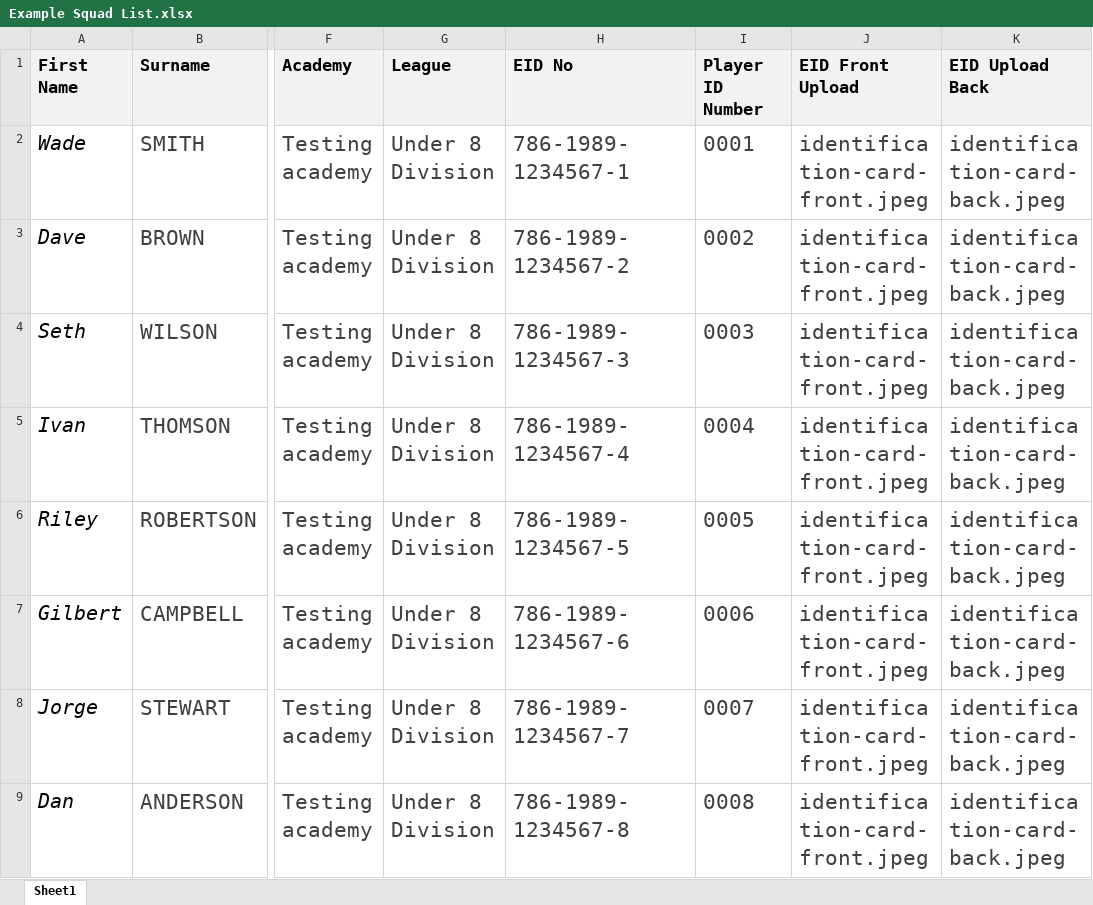
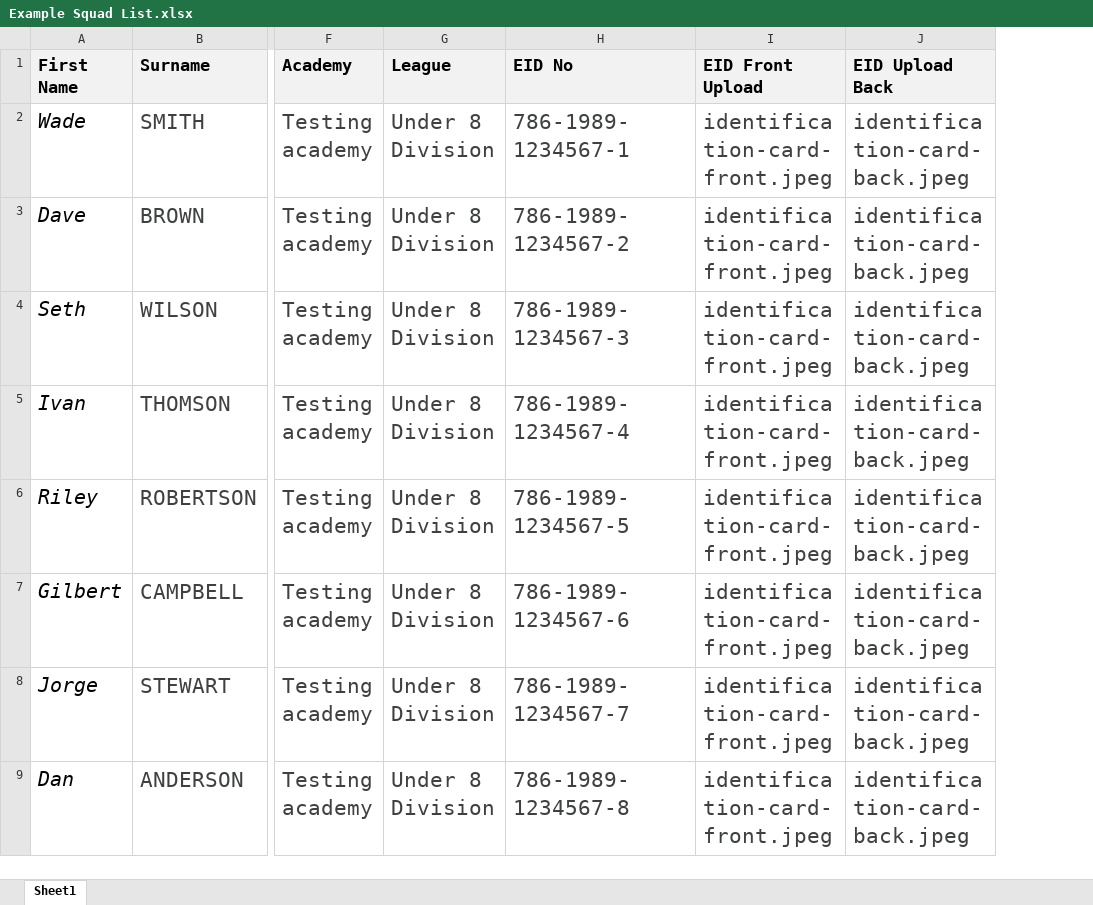
Before and after one commit to zwebapps/mean-docker, an Excel workbook: frontend/src/assets/excel/Example Squad List.xlsx, sheet Sheet1, drawn as a sheet; only a part is shown, gaps mark what is left out; values as stored, in another font and other column widths than the file's, no borders; the diff names each change by its address in the sheet, - before the commit and + after, or states it on an @@ line.

```diff
--- a/frontend/src/assets/excel/Example Squad List.xlsx (sheet Sheet1)
+++ b/frontend/src/assets/excel/Example Squad List.xlsx (sheet Sheet1)
-column I (Player ID Number), rows 2-9: 0001 | 0002 | 0003 | 0004 | 0005 | 0006 | 0007 | 0008
```
Also changed, not shown: 30 other files.
